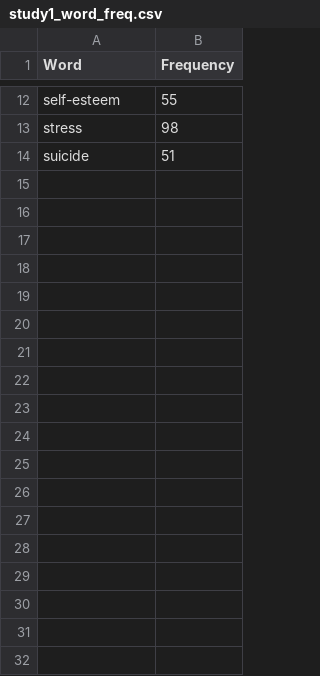
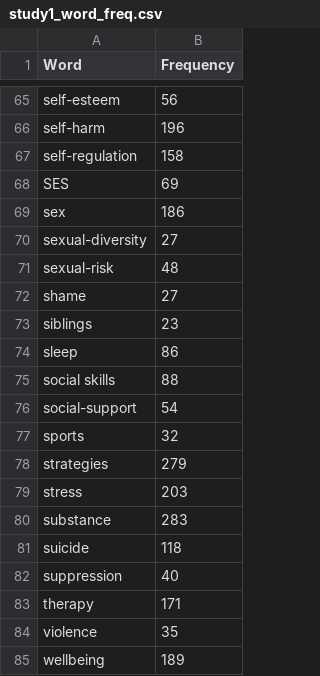
Before and after one commit to amyvdham/veni_sysrev, a CSV file: study1_word_freq.csv, drawn as a sheet; only a part is shown, gaps mark what is left out; the diff covers the shown part only.

```diff
--- a/study1_word_freq.csv
+++ b/study1_word_freq.csv
@@ -12,3 +65,21 @@
-"self-esteem",55
-"stress",98
-"suicide",51
+"self-esteem",56
+"self-harm",196
+"self-regulation",158
+"SES",69
+"sex",186
+"sexual-diversity",27
+"sexual-risk",48
+"shame",27
+"siblings",23
+"sleep",86
+"social skills",88
+"social-support",54
+"sports",32
+"strategies",279
+"stress",203
+"substance",283
+"suicide",118
+"suppression",40
+"therapy",171
+"violence",35
+"wellbeing",189
```
Also changed, not shown: 59 added rows, 6 removed rows and 4 edited cells elsewhere in this file, 5 other files.
